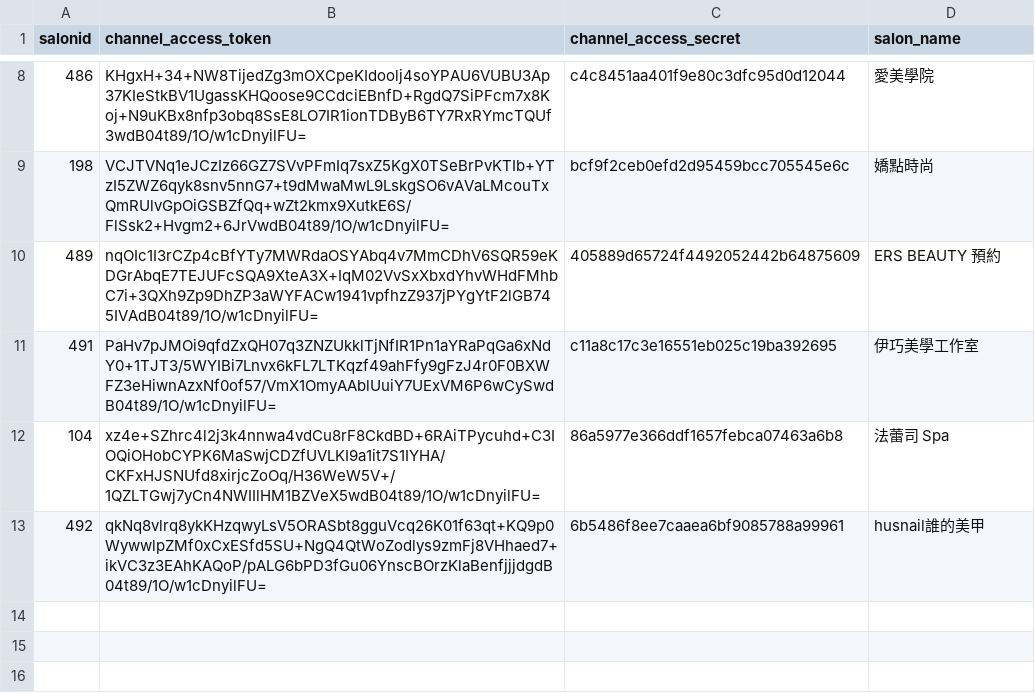
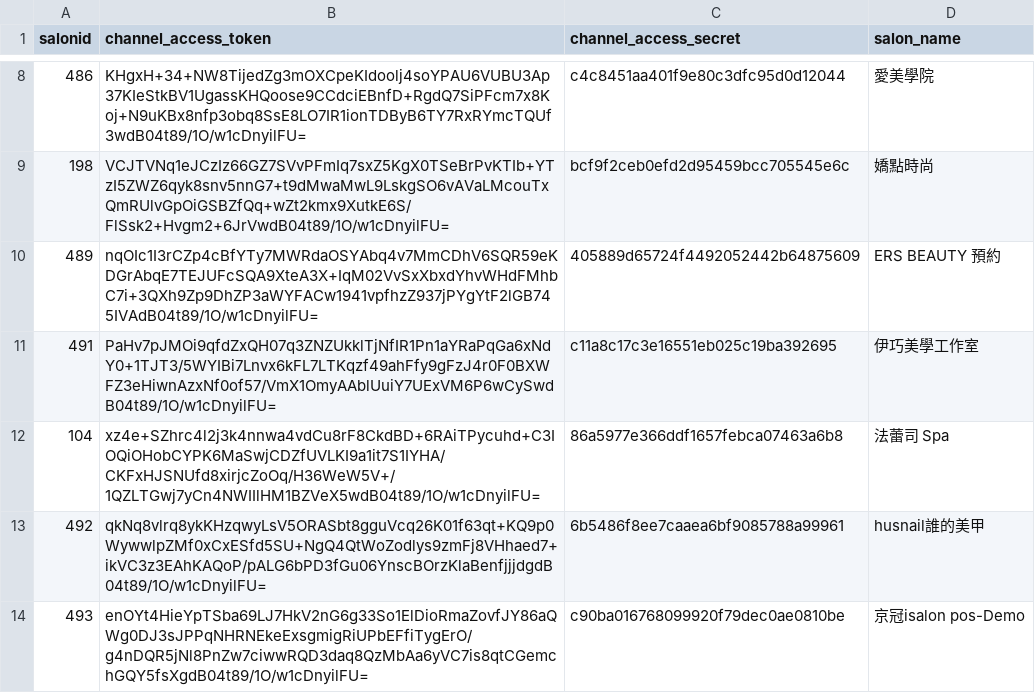
Before and after one commit to perrylu21/linebot_salonapp, a CSV file: salon_config.csv, drawn as a sheet; only a part is shown, gaps mark what is left out; the diff names each change by its address in the sheet, - before the commit and + after, or states it on an @@ line.

```diff
--- a/salon_config.csv
+++ b/salon_config.csv
+row 14: 493 | enOYt4HieYpTSba69LJ7HkV2nG6g33So1ElDioRmaZovfJY86aQWg0DJ3sJPPqNHRNEkeExsgmigRiUPbEFfiTygErO/g4nDQR5jNl8PnZw7ciwwRQD3daq8QzMbAa6yVC7is8qtCGemchGQY5fsXgdB04t89/1O/w1cDnyilFU= | c90ba016768099920f79dec0ae0810be | 京冠isalon pos-Demo
```
Also changed, not shown: 1 other file.
